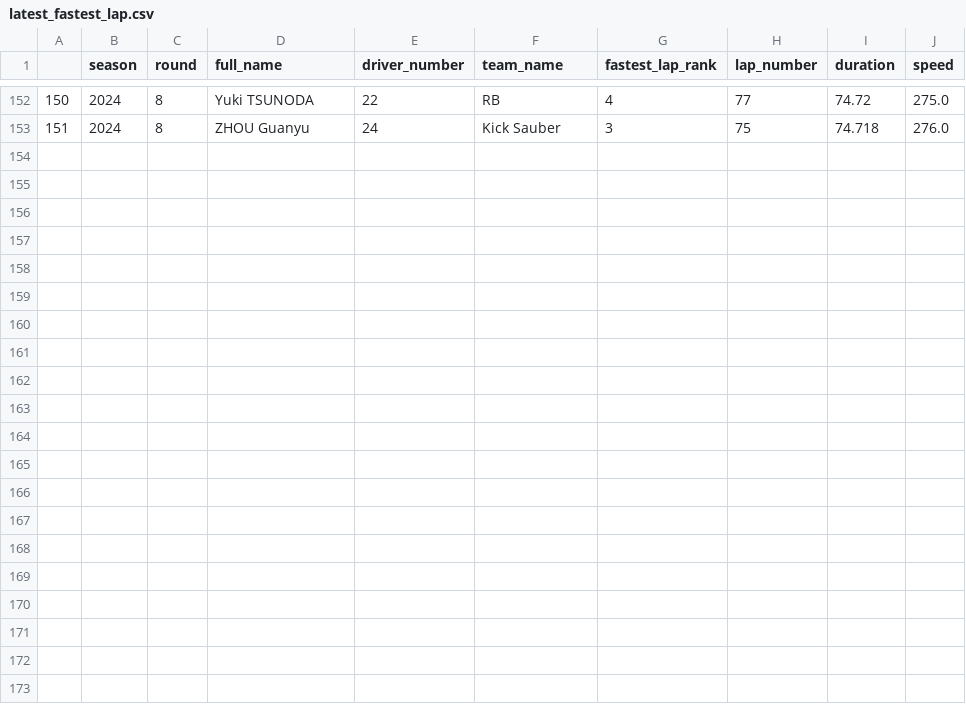
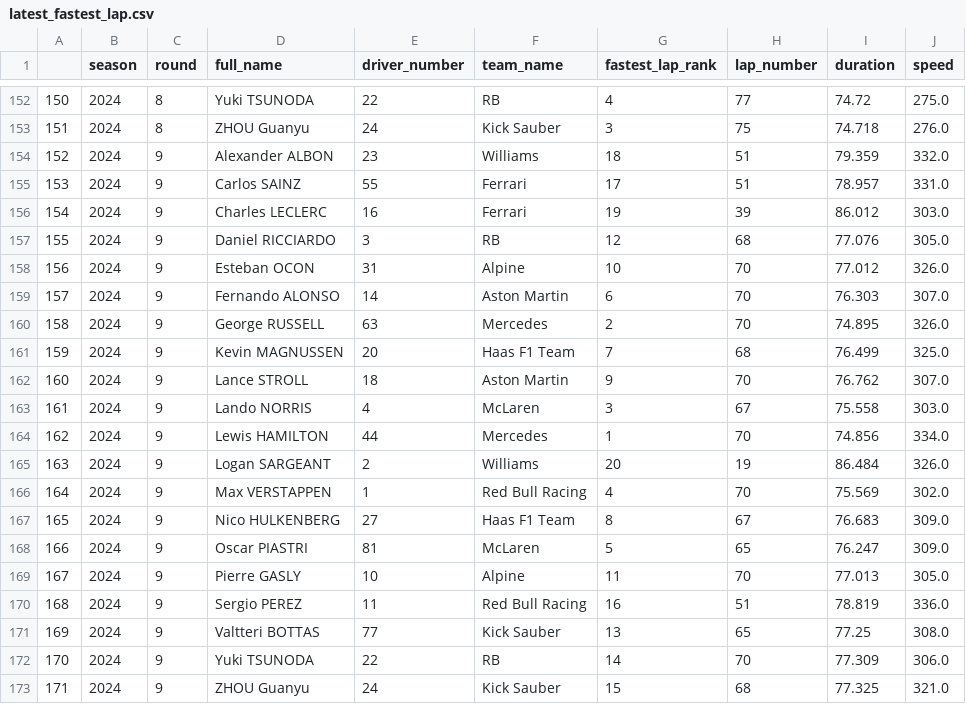
Before and after one commit to razikaalmira/f1_pipeline, a CSV file: streamlit/blocks/components2_results/latest_fastest_lap.csv, drawn as a sheet; only a part is shown, gaps mark what is left out.

Commit message:
Update results

```diff
--- a/streamlit/blocks/components2_results/latest_fastest_lap.csv
+++ b/streamlit/blocks/components2_results/latest_fastest_lap.csv
@@ -153 +153,21 @@
 151,2024,8,ZHOU Guanyu,24,Kick Sauber,3,75,74.718,276.0
+152,2024,9,Alexander ALBON,23,Williams,18,51,79.359,332.0
+153,2024,9,Carlos SAINZ,55,Ferrari,17,51,78.957,331.0
+154,2024,9,Charles LECLERC,16,Ferrari,19,39,86.012,303.0
+155,2024,9,Daniel RICCIARDO,3,RB,12,68,77.076,305.0
+156,2024,9,Esteban OCON,31,Alpine,10,70,77.012,326.0
+157,2024,9,Fernando ALONSO,14,Aston Martin,6,70,76.303,307.0
+158,2024,9,George RUSSELL,63,Mercedes,2,70,74.895,326.0
+159,2024,9,Kevin MAGNUSSEN,20,Haas F1 Team,7,68,76.499,325.0
+160,2024,9,Lance STROLL,18,Aston Martin,9,70,76.762,307.0
+161,2024,9,Lando NORRIS,4,McLaren,3,67,75.558,303.0
+162,2024,9,Lewis HAMILTON,44,Mercedes,1,70,74.856,334.0
+163,2024,9,Logan SARGEANT,2,Williams,20,19,86.484,326.0
+164,2024,9,Max VERSTAPPEN,1,Red Bull Racing,4,70,75.569,302.0
+165,2024,9,Nico HULKENBERG,27,Haas F1 Team,8,67,76.683,309.0
+166,2024,9,Oscar PIASTRI,81,McLaren,5,65,76.247,309.0
+167,2024,9,Pierre GASLY,10,Alpine,11,70,77.013,305.0
+168,2024,9,Sergio PEREZ,11,Red Bull Racing,16,51,78.819,336.0
+169,2024,9,Valtteri BOTTAS,77,Kick Sauber,13,65,77.25,308.0
+170,2024,9,Yuki TSUNODA,22,RB,14,70,77.309,306.0
+171,2024,9,ZHOU Guanyu,24,Kick Sauber,15,68,77.325,321.0
```
Also changed, not shown: streamlit/blocks/components2_results/latest_race.csv.
